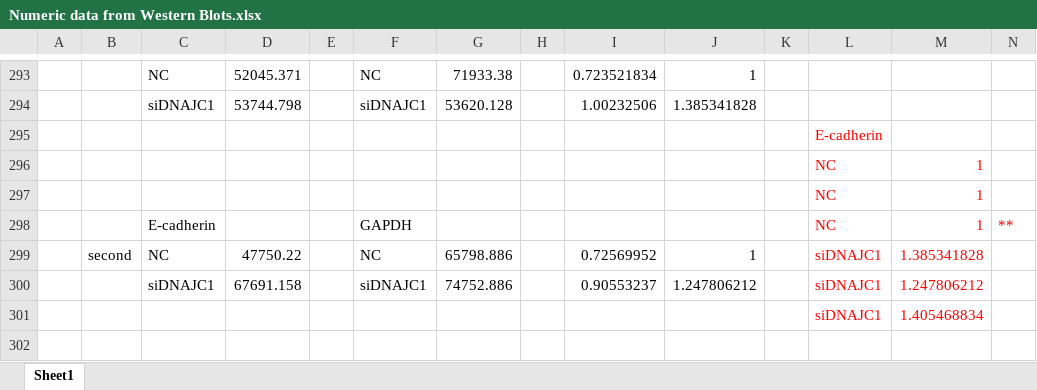
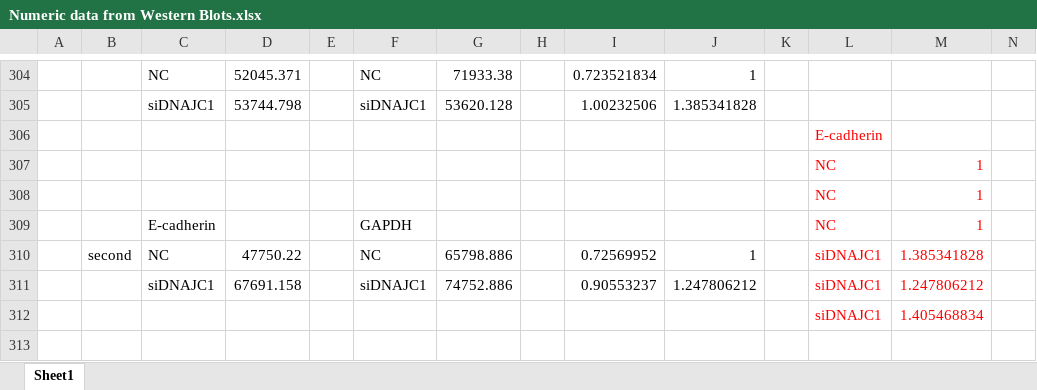
Before and after one commit to Yu-ChunFan/Peer-J, an Excel workbook: Numeric data from Western Blots.xlsx, sheet Sheet1, drawn as a sheet; only a part is shown, gaps mark what is left out; values as stored, in another font and other column widths than the file's, no borders; addresses are those after the commit; the diff covers the shown part only; the diff names each change by its address in the sheet, - before the commit and + after, or states it on an @@ line.

```diff
--- a/Numeric data from Western Blots.xlsx (sheet Sheet1)
+++ b/Numeric data from Western Blots.xlsx (sheet Sheet1)
-N309: **
+N309: (empty)
```
Also changed, not shown: 61 added rows, 17 removed rows, 28 moved rows and 4 edited cells elsewhere in this sheet.
